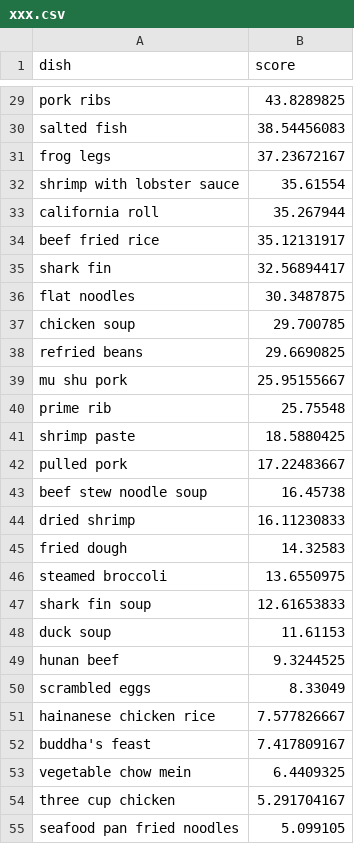
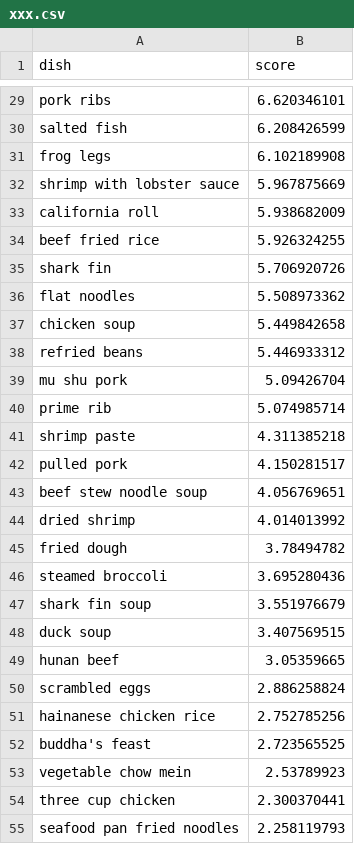
Before and after one commit to ihenria/ihenria.github.io, a CSV file: xxx.csv, drawn as a sheet; only a part is shown, gaps mark what is left out; the diff covers the shown part only; the diff names each change by its address in the sheet, - before the commit and + after, or states it on an @@ line.

```diff
--- a/xxx.csv
+++ b/xxx.csv
-B29 (score): 43.8289825
+B29 (score): 6.620346101
-B30 (score): 38.54456083
+B30 (score): 6.208426599
-B31 (score): 37.23672167
+B31 (score): 6.102189908
-B32 (score): 35.61554
+B32 (score): 5.967875669
-B33 (score): 35.267944
+B33 (score): 5.938682009
-B34 (score): 35.12131917
+B34 (score): 5.926324255
-B35 (score): 32.56894417
+B35 (score): 5.706920726
-B36 (score): 30.3487875
+B36 (score): 5.508973362
-B37 (score): 29.700785
+B37 (score): 5.449842658
-B38 (score): 29.6690825
+B38 (score): 5.446933312
-B39 (score): 25.95155667
+B39 (score): 5.09426704
-B40 (score): 25.75548
+B40 (score): 5.074985714
-B41 (score): 18.5880425
+B41 (score): 4.311385218
-B42 (score): 17.22483667
+B42 (score): 4.150281517
-B43 (score): 16.45738
+B43 (score): 4.056769651
-B44 (score): 16.11230833
+B44 (score): 4.014013992
-B45 (score): 14.32583
+B45 (score): 3.78494782
-B46 (score): 13.6550975
+B46 (score): 3.695280436
-B47 (score): 12.61653833
+B47 (score): 3.551976679
-B48 (score): 11.61153
+B48 (score): 3.407569515
-B49 (score): 9.3244525
+B49 (score): 3.05359665
-B50 (score): 8.33049
+B50 (score): 2.886258824
-B51 (score): 7.577826667
+B51 (score): 2.752785256
-B52 (score): 7.417809167
+B52 (score): 2.723565525
-B53 (score): 6.4409325
+B53 (score): 2.53789923
-B54 (score): 5.291704167
+B54 (score): 2.300370441
-B55 (score): 5.099105
+B55 (score): 2.258119793
```
Also changed, not shown: 36 edited cells elsewhere in this file.
